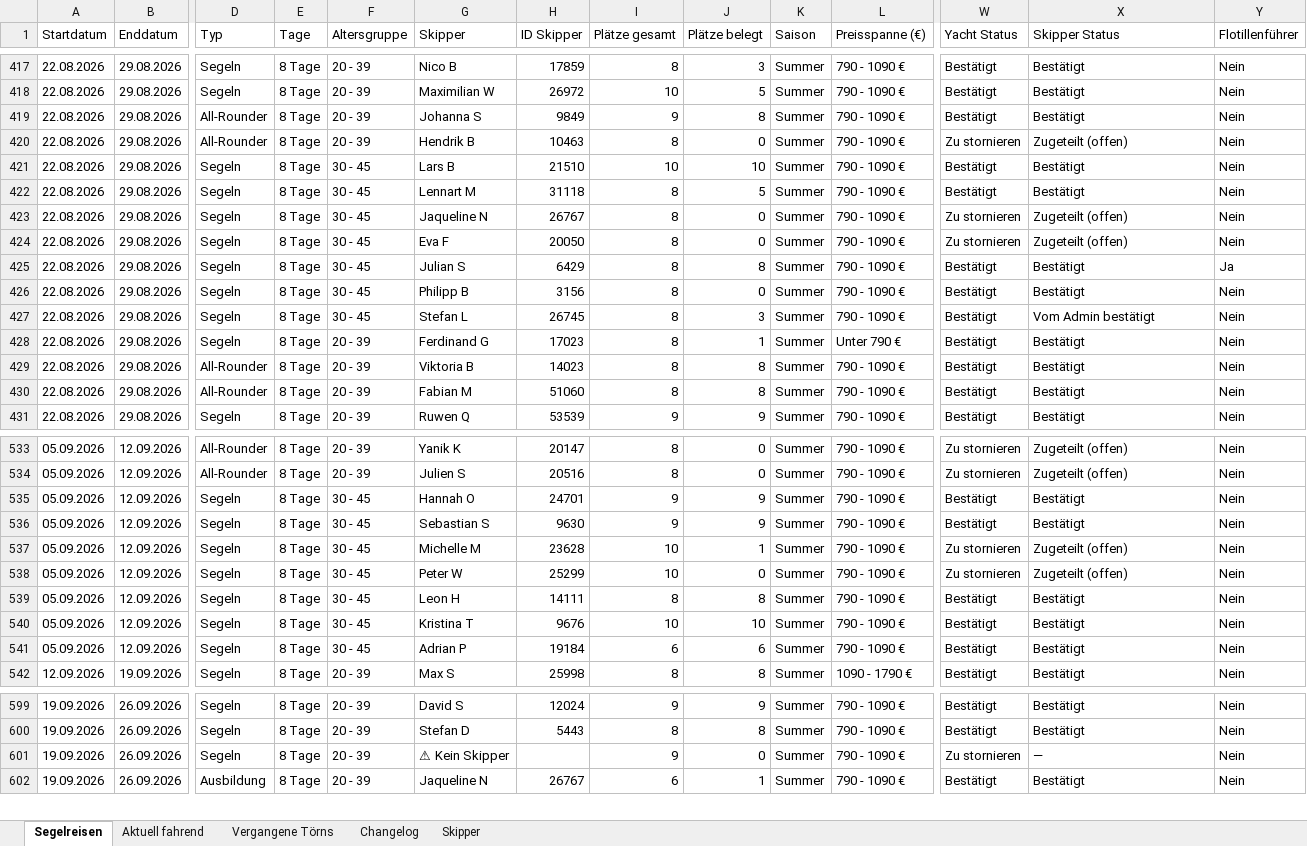
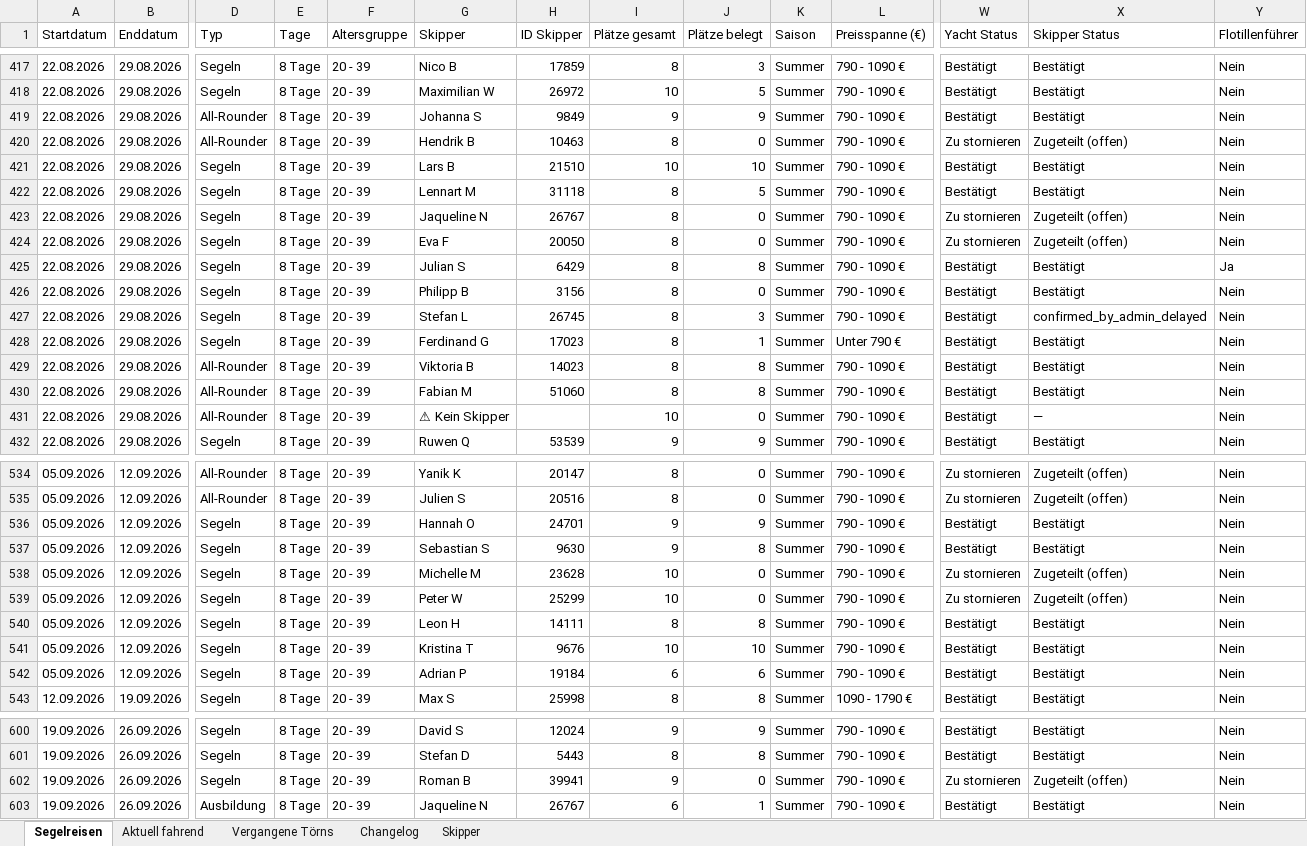
Before and after one commit to WolkeYachting/Skipperplan, an Excel workbook: skipperplan.xlsx, sheet Segelreisen, drawn as a sheet; only a part is shown, gaps mark what is left out; values as stored, in another font and other column widths than the file's, no cell formats; addresses are those after the commit; rows hold the shown columns only; the diff covers the shown part only; the diff names each change by its address in the sheet, - before the commit and + after, or states it on an @@ line.

Commit message:
Skipperplan: 19.06.2026 03:01 UTC

```diff
--- a/skipperplan.xlsx (sheet Segelreisen)
+++ b/skipperplan.xlsx (sheet Segelreisen)
-J419 (Plätze belegt): 8
+J419 (Plätze belegt): 9
-F421:F427 (Altersgruppe): 30 - 45
+F421:F427 (Altersgruppe): 20 - 39
-X427 (Skipper Status): Vom Admin bestätigt
+X427 (Skipper Status): confirmed_by_admin_delayed
+row 431: 22.08.2026 | 29.08.2026 | All-Rounder | 8 Tage | 20 - 39 | ⚠ Kein Skipper |  | 10 | 0 | Summer | 790 - 1090 € | Bestätigt | — | Nein
-F536:F542 (Altersgruppe): 30 - 45
+F536:F542 (Altersgruppe): 20 - 39
-J537 (Plätze belegt): 9
+J537 (Plätze belegt): 8
-J538 (Plätze belegt): 1
+J538 (Plätze belegt): 0
-G602 (Skipper): ⚠ Kein Skipper
+G602 (Skipper): Roman B
-H602 (ID Skipper): (empty)
+H602 (ID Skipper): 39941
-X602 (Skipper Status): —
+X602 (Skipper Status): Zugeteilt (offen)
```
Also changed, not shown: 99 edited cells elsewhere in this sheet, sheet Changelog, sheet Skipper, cell formats.
